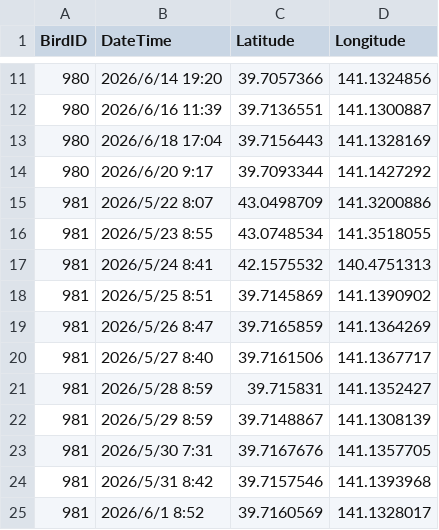
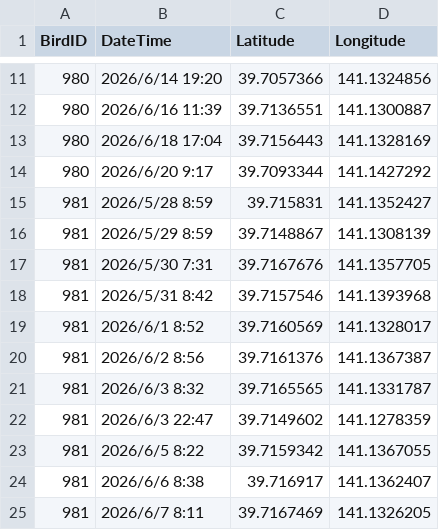
Before and after one commit to RyutaroOizumi/KomukudoriLiveMap, a CSV file: Druidからのデータ/data/gms.csv, drawn as a sheet; only a part is shown, gaps mark what is left out; the shorter side is filled out with more unchanged rows; the diff names each change by its address in the sheet, - before the commit and + after, or states it on an @@ line.

```diff
--- a/Druidからのデータ/data/gms.csv
+++ b/Druidからのデータ/data/gms.csv
-row 15: 981 | 2026/5/22 8:07 | 43.0498709 | 141.3200886
-row 16: 981 | 2026/5/23 8:55 | 43.0748534 | 141.3518055
-row 17: 981 | 2026/5/24 8:41 | 42.1575532 | 140.4751313
-row 18: 981 | 2026/5/25 8:51 | 39.7145869 | 141.1390902
-row 19: 981 | 2026/5/26 8:47 | 39.7165859 | 141.1364269
-row 20: 981 | 2026/5/27 8:40 | 39.7161506 | 141.1367717
```
Also changed, not shown: 3 other files.
